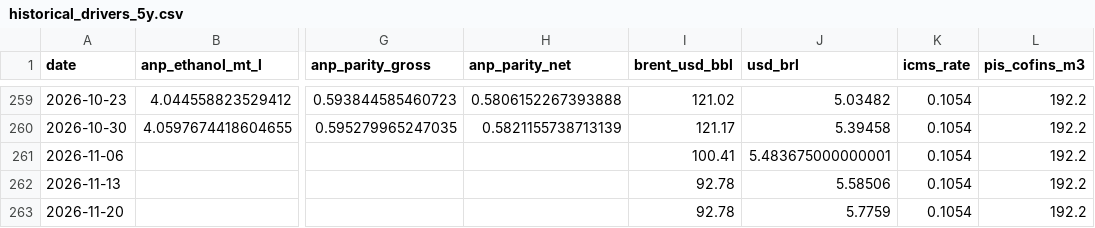
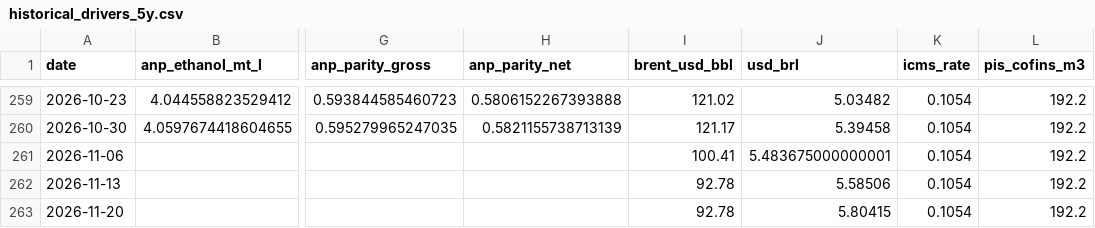
Before and after one commit to CBordaYupanqui/Etanol-de-maiz, a CSV file: outputs/historical_drivers_5y.csv, drawn as a sheet; only a part is shown, gaps mark what is left out; the diff names each change by its address in the sheet, - before the commit and + after, or states it on an @@ line.

```diff
--- a/outputs/historical_drivers_5y.csv
+++ b/outputs/historical_drivers_5y.csv
-J263 (usd_brl): 5.7759
+J263 (usd_brl): 5.80415
```
Also changed, not shown: outputs/integrated_dataset.csv, outputs/monthly_history.csv, 2 other files.
